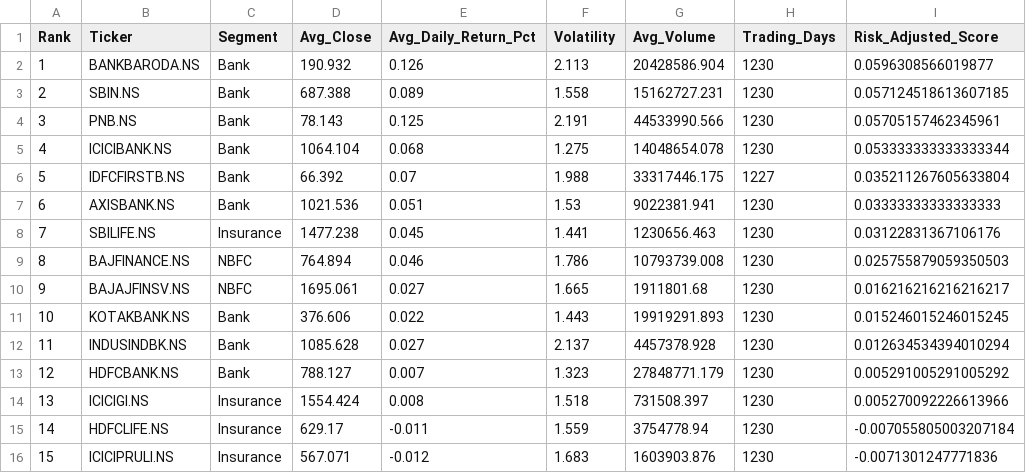
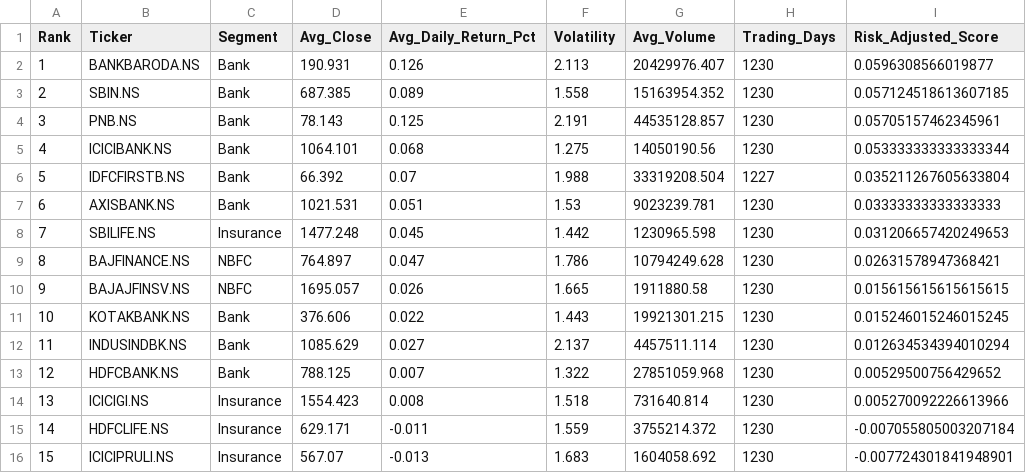
Before and after one commit to veenacareer26/MAIN_PROJECT-Financial-Sector-Stock-Market-Analytics, a CSV file: statistical_summary.csv, drawn as a sheet; only a part is shown; the diff names each change by its address in the sheet, - before the commit and + after, or states it on an @@ line.

Commit message:
Upload the Statistical Summary Data file to Github

```diff
--- a/statistical_summary.csv
+++ b/statistical_summary.csv
-D2 (Avg_Close): 190.932
+D2 (Avg_Close): 190.931
-G2 (Avg_Volume): 20428586.904
+G2 (Avg_Volume): 20429976.407
-D3 (Avg_Close): 687.388
+D3 (Avg_Close): 687.385
-G3 (Avg_Volume): 15162727.231
+G3 (Avg_Volume): 15163954.352
-G4 (Avg_Volume): 44533990.566
+G4 (Avg_Volume): 44535128.857
-D5 (Avg_Close): 1064.104
+D5 (Avg_Close): 1064.101
-G5 (Avg_Volume): 14048654.078
+G5 (Avg_Volume): 14050190.56
-G6 (Avg_Volume): 33317446.175
+G6 (Avg_Volume): 33319208.504
-D7 (Avg_Close): 1021.536
+D7 (Avg_Close): 1021.531
-G7 (Avg_Volume): 9022381.941
+G7 (Avg_Volume): 9023239.781
-D8 (Avg_Close): 1477.238
+D8 (Avg_Close): 1477.248
-F8 (Volatility): 1.441
+F8 (Volatility): 1.442
-G8 (Avg_Volume): 1230656.463
+G8 (Avg_Volume): 1230965.598
-I8 (Risk_Adjusted_Score): 0.03122831367106176
+I8 (Risk_Adjusted_Score): 0.031206657420249653
-D9 (Avg_Close): 764.894
+D9 (Avg_Close): 764.897
-E9 (Avg_Daily_Return_Pct): 0.046
+E9 (Avg_Daily_Return_Pct): 0.047
-G9 (Avg_Volume): 10793739.008
+G9 (Avg_Volume): 10794249.628
-I9 (Risk_Adjusted_Score): 0.025755879059350503
+I9 (Risk_Adjusted_Score): 0.02631578947368421
-D10 (Avg_Close): 1695.061
+D10 (Avg_Close): 1695.057
-E10 (Avg_Daily_Return_Pct): 0.027
+E10 (Avg_Daily_Return_Pct): 0.026
-G10 (Avg_Volume): 1911801.68
+G10 (Avg_Volume): 1911880.58
-I10 (Risk_Adjusted_Score): 0.016216216216216217
+I10 (Risk_Adjusted_Score): 0.015615615615615615
-G11 (Avg_Volume): 19919291.893
+G11 (Avg_Volume): 19921301.215
-D12 (Avg_Close): 1085.628
+D12 (Avg_Close): 1085.629
-G12 (Avg_Volume): 4457378.928
+G12 (Avg_Volume): 4457511.114
-D13 (Avg_Close): 788.127
+D13 (Avg_Close): 788.125
-F13 (Volatility): 1.323
+F13 (Volatility): 1.322
-G13 (Avg_Volume): 27848771.179
+G13 (Avg_Volume): 27851059.968
-I13 (Risk_Adjusted_Score): 0.005291005291005292
+I13 (Risk_Adjusted_Score): 0.00529500756429652
-D14 (Avg_Close): 1554.424
+D14 (Avg_Close): 1554.423
-G14 (Avg_Volume): 731508.397
+G14 (Avg_Volume): 731640.814
-D15 (Avg_Close): 629.17
+D15 (Avg_Close): 629.171
-G15 (Avg_Volume): 3754778.94
+G15 (Avg_Volume): 3755214.372
-D16 (Avg_Close): 567.071
+D16 (Avg_Close): 567.07
-E16 (Avg_Daily_Return_Pct): -0.012
+E16 (Avg_Daily_Return_Pct): -0.013
-G16 (Avg_Volume): 1603903.876
+G16 (Avg_Volume): 1604058.692
-I16 (Risk_Adjusted_Score): -0.0071301247771836
+I16 (Risk_Adjusted_Score): -0.007724301841948901
```
